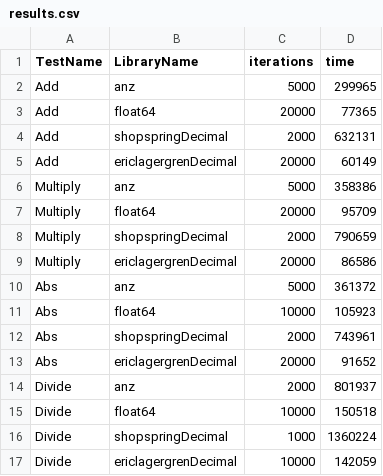
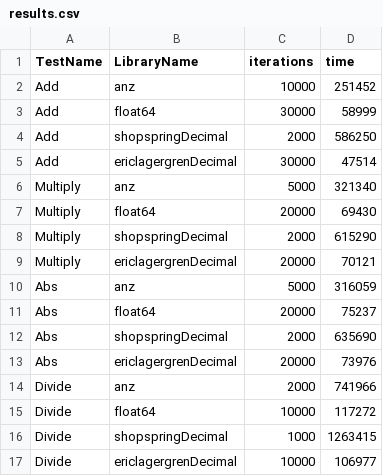
Before and after one commit to Joshcarp/go_present_template, a CSV file: examples/benchmark/results.csv, drawn as a sheet.

```diff
--- a/examples/benchmark/results.csv
+++ b/examples/benchmark/results.csv
@@ -1,17 +1,17 @@
 TestName,LibraryName,iterations,time
-Add,anz,5000,299965
-Add,float64,20000,77365
-Add,shopspringDecimal,2000,632131
-Add,ericlagergrenDecimal,20000,60149
-Multiply,anz,5000,358386
-Multiply,float64,20000,95709
-Multiply,shopspringDecimal,2000,790659
-Multiply,ericlagergrenDecimal,20000,86586
-Abs,anz,5000,361372
-Abs,float64,10000,105923
-Abs,shopspringDecimal,2000,743961
-Abs,ericlagergrenDecimal,20000,91652
-Divide,anz,2000,801937
-Divide,float64,10000,150518
-Divide,shopspringDecimal,1000,1360224
-Divide,ericlagergrenDecimal,10000,142059
+Add,anz,10000,251452
+Add,float64,30000,58999
+Add,shopspringDecimal,2000,586250
+Add,ericlagergrenDecimal,30000,47514
+Multiply,anz,5000,321340
+Multiply,float64,20000,69430
+Multiply,shopspringDecimal,2000,615290
+Multiply,ericlagergrenDecimal,20000,70121
+Abs,anz,5000,316059
+Abs,float64,20000,75237
+Abs,shopspringDecimal,2000,635690
+Abs,ericlagergrenDecimal,20000,73976
+Divide,anz,2000,741966
+Divide,float64,10000,117272
+Divide,shopspringDecimal,1000,1263415
+Divide,ericlagergrenDecimal,10000,106977
```
Also changed, not shown: 7 other files.
